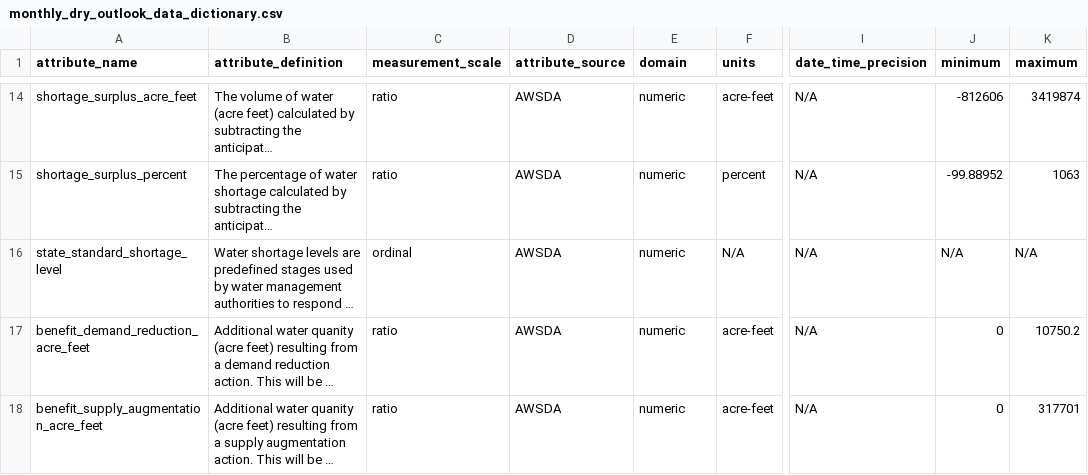
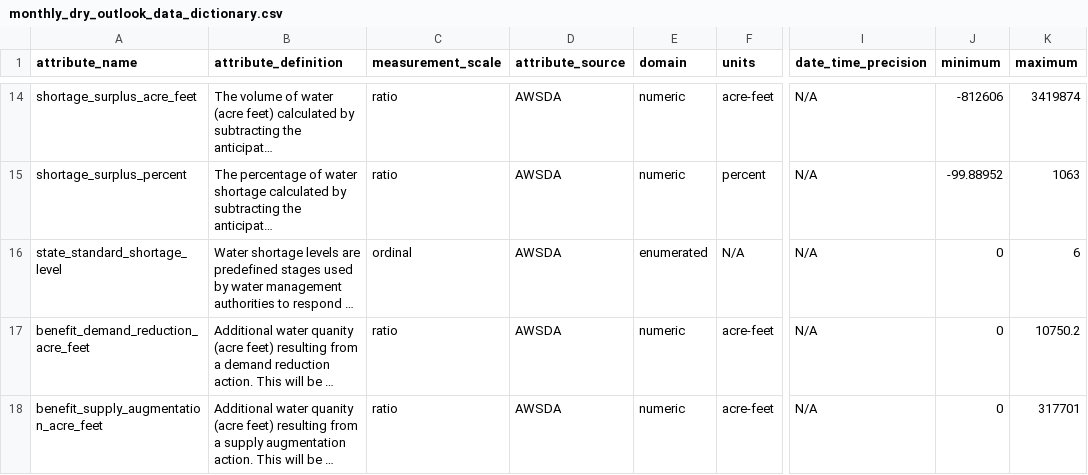
Before and after one commit to FlowWest/urban-water-drought-data, a CSV file: metadata/monthly_dry_outlook_data_dictionary.csv, drawn as a sheet; only a part is shown, gaps mark what is left out; long unchanged cells end in …; the diff names each change by its address in the sheet, - before the commit and + after, or states it on an @@ line.

```diff
--- a/metadata/monthly_dry_outlook_data_dictionary.csv
+++ b/metadata/monthly_dry_outlook_data_dictionary.csv
-E16 (domain): numeric
+E16 (domain): enumerated
-J16 (minimum): N/A
+J16 (minimum): 0
-K16 (maximum): N/A
+K16 (maximum): 6
```
Also changed, not shown: metadata/actual_water_shortage_level_data_dictionary.csv.
